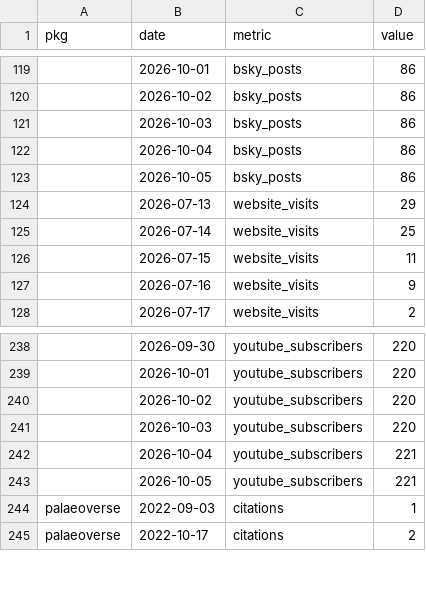
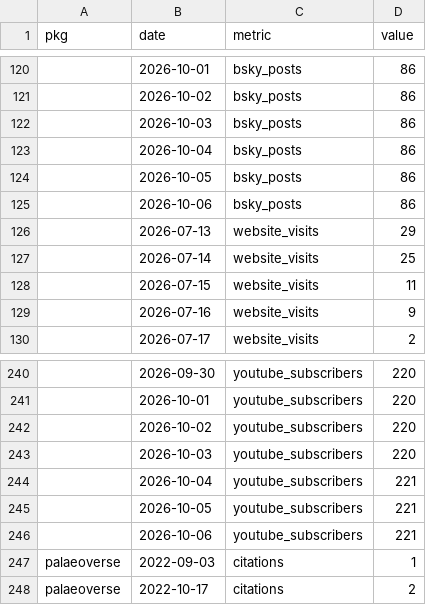
Before and after one commit to palaeoverse/palaeoverse.dashboard, a CSV file: data/metrics.csv, drawn as a sheet; only a part is shown, gaps mark what is left out; the diff covers the shown part only; the diff names each change by its address in the sheet, - before the commit and + after, or states it on an @@ line.

```diff
--- a/data/metrics.csv
+++ b/data/metrics.csv
+row 125:  | 2026-10-06 | bsky_posts | 86
+row 246:  | 2026-10-06 | youtube_subscribers | 221
```
Also changed, not shown: 5 added rows and 8 edited cells elsewhere in this file, 3 other files.
